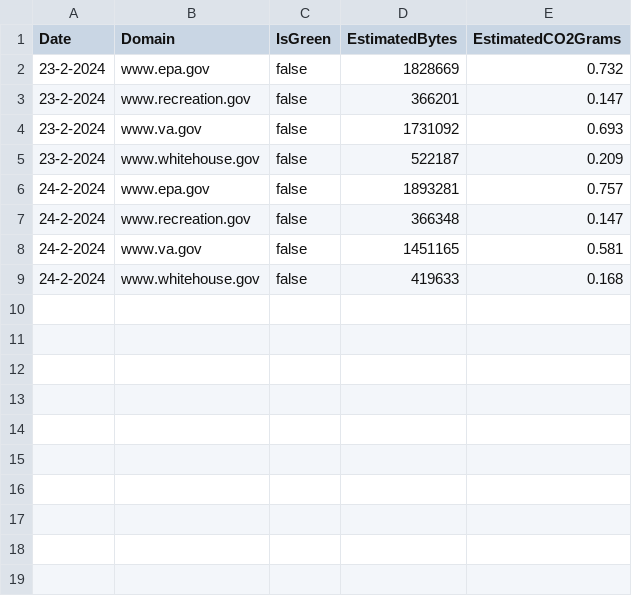
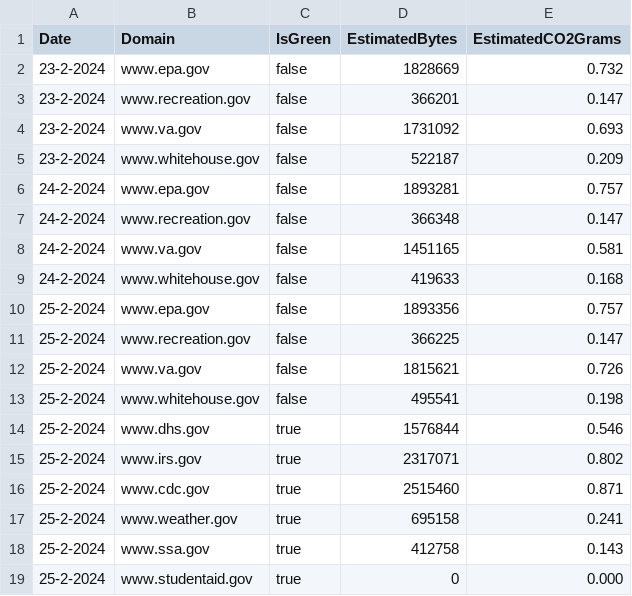
Before and after one commit to ctrimm/co2-emission-tracker, a CSV file: src/content/emissions_results.csv, drawn as a sheet; the diff names each change by its address in the sheet, - before the commit and + after, or states it on an @@ line.

```diff
--- a/src/content/emissions_results.csv
+++ b/src/content/emissions_results.csv
+row 10: 25-2-2024 | www.epa.gov | false | 1893356 | 0.757
+row 11: 25-2-2024 | www.recreation.gov | false | 366225 | 0.147
+row 12: 25-2-2024 | www.va.gov | false | 1815621 | 0.726
+row 13: 25-2-2024 | www.whitehouse.gov | false | 495541 | 0.198
+row 14: 25-2-2024 | www.dhs.gov | true | 1576844 | 0.546
+row 15: 25-2-2024 | www.irs.gov | true | 2317071 | 0.802
+row 16: 25-2-2024 | www.cdc.gov | true | 2515460 | 0.871
+row 17: 25-2-2024 | www.weather.gov | true | 695158 | 0.241
+row 18: 25-2-2024 | www.ssa.gov | true | 412758 | 0.143
+row 19: 25-2-2024 | www.studentaid.gov | true | 0 | 0.000
```
Also changed, not shown: 1 other file.
